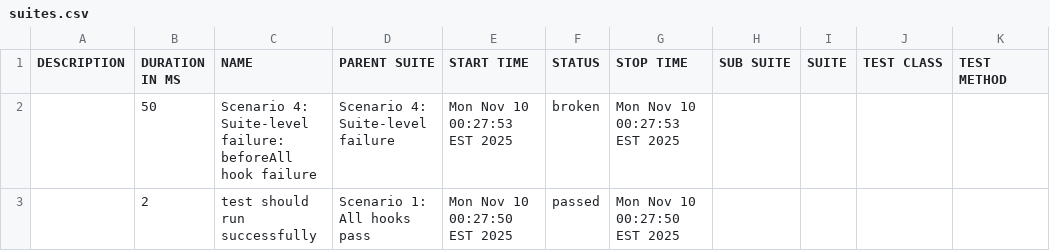
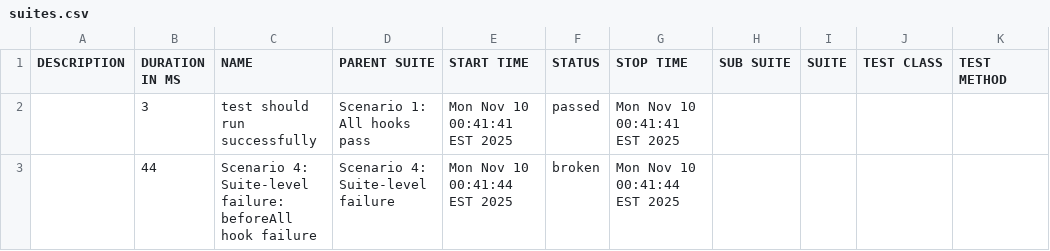
Before and after one commit to irond13/wdio-test, a CSV file: allure-report/data/suites.csv, drawn as a sheet.

Commit message:
Regenerate report - all hook levels now visible in console logs
Fresh report now shows:
✅ Global Mocha Root Hook console output
✅ Spec-level root hook console output
✅ Suite-level hook console output
✅ All with WDIO command timestamps

Verified at test URLs - console logs now include complete hook execution history.

```diff
--- a/allure-report/data/suites.csv
+++ b/allure-report/data/suites.csv
@@ -1,3 +1,3 @@
 "DESCRIPTION","DURATION IN MS","NAME","PARENT SUITE","START TIME","STATUS","STOP TIME","SUB SUITE","SUITE","TEST CLASS","TEST METHOD"
-"","50","Scenario 4: Suite-level failure: beforeAll hook failure","Scenario 4: Suite-level failure","Mon Nov 10 00:27:53 EST 2025","broken","Mon Nov 10 00:27:53 EST 2025","","","",""
-"","2","test should run successfully","Scenario 1: All hooks pass","Mon Nov 10 00:27:50 EST 2025","passed","Mon Nov 10 00:27:50 EST 2025","","","",""
+"","3","test should run successfully","Scenario 1: All hooks pass","Mon Nov 10 00:41:41 EST 2025","passed","Mon Nov 10 00:41:41 EST 2025","","","",""
+"","44","Scenario 4: Suite-level failure: beforeAll hook failure","Scenario 4: Suite-level failure","Mon Nov 10 00:41:44 EST 2025","broken","Mon Nov 10 00:41:44 EST 2025","","","",""
```
Also changed, not shown: 37 other files.
